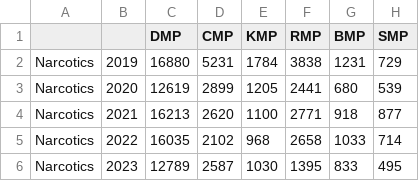
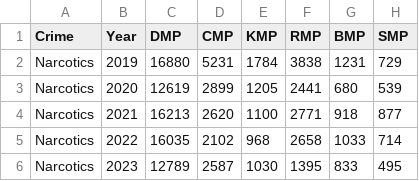
Before and after one commit to rroxy08/BD-crime-data, a CSV file: BD_crime_total.csv, drawn as a sheet; only a part is shown; the diff names each change by its address in the sheet, - before the commit and + after, or states it on an @@ line.

Commit message:
Update BD_crime_total.csv

```diff
--- a/BD_crime_total.csv
+++ b/BD_crime_total.csv
-A1: (empty)
+A1: Crime
-B1: (empty)
+B1: Year
```
